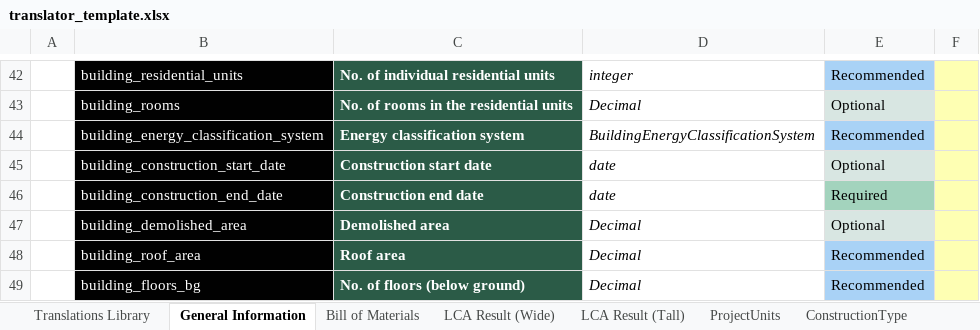
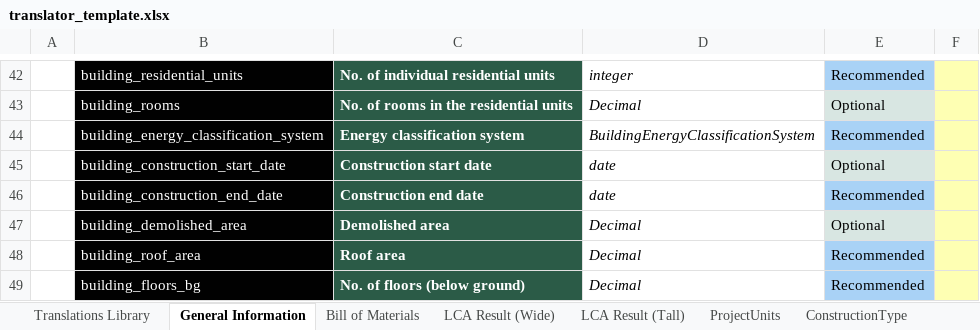
Before and after one commit to EPFL-ENAC/lmc-openbdf, an Excel workbook: translators/translator_template.xlsx, sheet General Information, drawn as a sheet; only a part is shown, gaps mark what is left out; values as stored, in another font and other column widths than the file's, no borders; the diff names each change by its address in the sheet, - before the commit and + after, or states it on an @@ line.

Commit message:
feat: put building_construction_end_date as recommended

```diff
--- a/translators/translator_template.xlsx (sheet General Information)
+++ b/translators/translator_template.xlsx (sheet General Information)
-E46: Required
+E46: Recommended
-E46 fill: #A3D3BD
+E46 fill: #A9D2F6
```
Also changed, not shown: 1 other file.
